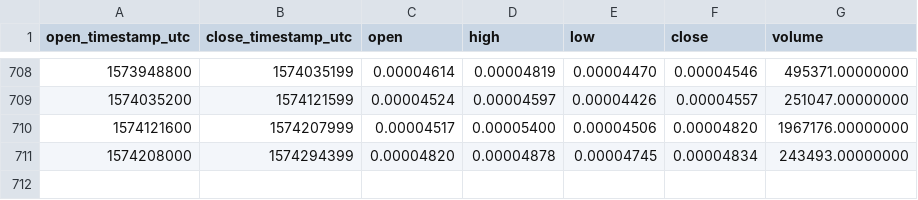
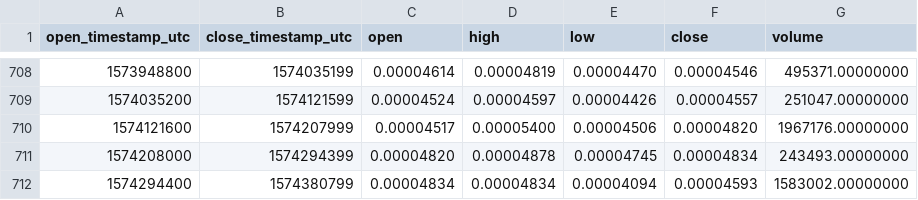
Before and after one commit to cryptobigbro/binance-CNDETH, a CSV file: binance-CNDETH-1d.csv, drawn as a sheet; only a part is shown, gaps mark what is left out.

Commit message:
Update OHLCV data.

```diff
--- a/binance-CNDETH-1d.csv
+++ b/binance-CNDETH-1d.csv
@@ -711 +711,2 @@ open_timestamp_utc,close_timestamp_utc,open,high,low,close,volume
 1574208000,1574294399,0.00004820,0.00004878,0.00004745,0.00004834,243493.00000000
+1574294400,1574380799,0.00004834,0.00004834,0.00004094,0.00004593,1583002.00000000
```
Also changed, not shown: 1 other file.
